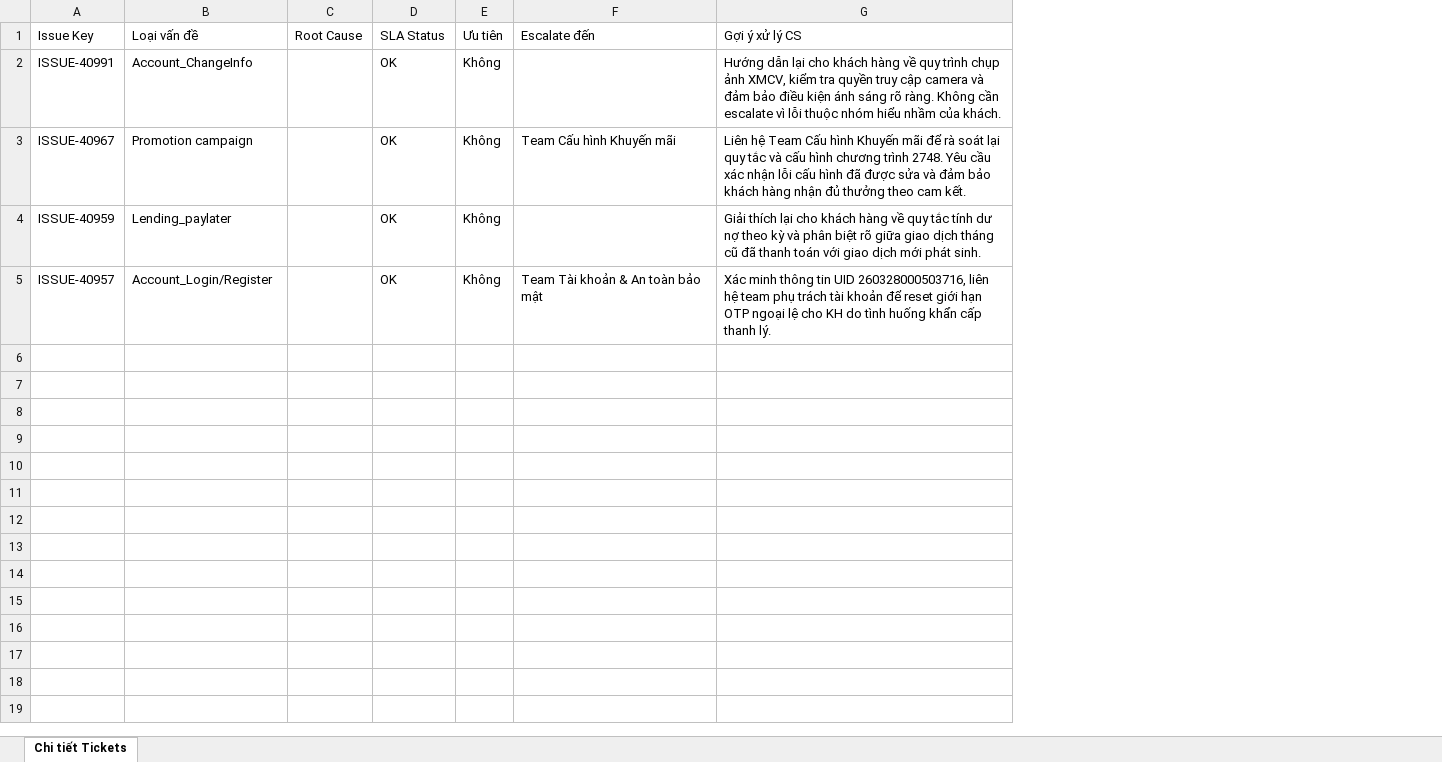
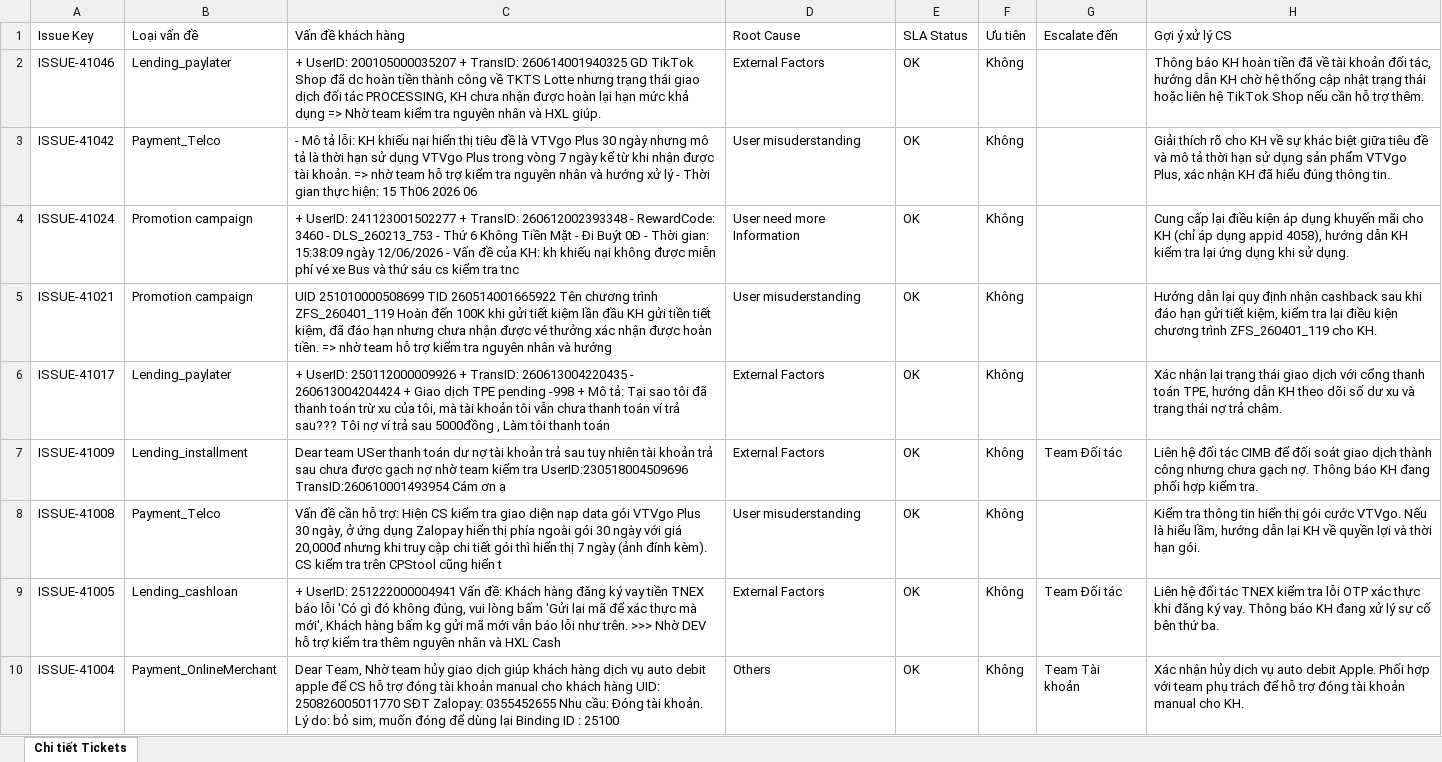
Before and after one commit to PkHv73/nhom9-saocungduoc, an Excel workbook: samples/sample_jira_analysis_output.xlsx, sheet Chi tiết Tickets, drawn as a sheet; values as stored, in another font and other column widths than the file's, no borders; removed rows and columns are numbered as before the commit, all else as after; the diff names each change by its address in the sheet, - before the commit and + after, or states it on an @@ line.

```diff
--- a/samples/sample_jira_analysis_output.xlsx (sheet Chi tiết Tickets)
+++ b/samples/sample_jira_analysis_output.xlsx (sheet Chi tiết Tickets)
-column A, rows 1-5: Issue Key | ISSUE-40991 | ISSUE-40967 | ISSUE-40959 | ISSUE-40957
+column A, row 1: Issue Key; row 3: ISSUE-41042; rows 5-7: ISSUE-41021 | ISSUE-41017 | ISSUE-41009
-column C, row 1: Root Cause
+column C, row 1: Vấn đề khách hàng; row 3: - Mô tả lỗi: KH khiếu nại hiển thị tiêu đề là VTVgo Plus 30 ngày nhưng mô tả là thời hạn sử dụng VTVgo Plus trong vòng 7 ngày kể từ khi nhận được tài khoản. => nhờ team hỗ trợ kiểm tra nguyên nhân và hướng xử lý - Thời gian thực hiện: 15 Th06 2026 06; rows 5-7: UID 251010000508699 TID 260514001665922 Tên chương trình ZFS_260401_119 Hoàn đến 100K khi gửi tiết kiệm lần đầu KH gửi tiền tiết kiệm, đã đáo hạn nhưng chưa nhận được vé thưởng xác nhận được hoàn tiền. => nhờ team hỗ trợ kiểm tra nguyên nhân và hướng | + UserID: 250112000009926 + TransID: 260613004220435 - 260613004204424 + Giao dịch TPE pending -998 + Mô tả: Tại sao tôi đã thanh toán trừ xu của tôi, mà tài khoản tôi vẫn chưa thanh toán ví trả sau??? Tôi nợ ví trả sau 5000đồng , Làm tôi thanh toán | Dear team USer thanh toán dư nợ tài khoản trả sau tuy nhiên tài khoản trả sau chưa được gạch nợ nhờ team kiểm tra UserID:230518004509696 TransID:260610001493954 Cám ơn ạ
+column D, row 1: Root Cause; row 3: User misuderstanding; rows 5-7: User misuderstanding | External Factors | External Factors
-column F, rows 1-5: Escalate đến |  | Team Cấu hình Khuyến mãi |  | Team Tài khoản & An toàn bảo mật
-column G, rows 1-5: Gợi ý xử lý CS | Hướng dẫn lại cho khách hàng về quy trình chụp ảnh XMCV, kiểm tra quyền truy cập camera và đảm bảo điều kiện ánh sáng rõ ràng. Không cần escalate vì lỗi thuộc nhóm hiểu nhầm của khách. | Liên hệ Team Cấu hình Khuyến mãi để rà soát lại quy tắc và cấu hình chương trình 2748. Yêu cầu xác nhận lỗi cấu hình đã được sửa và đảm bảo khách hàng nhận đủ thưởng theo cam kết. | Giải thích lại cho khách hàng về quy tắc tính dư nợ theo kỳ và phân biệt rõ giữa giao dịch tháng cũ đã thanh toán với giao dịch mới phát sinh. | Xác minh thông tin UID 260328000503716, liên hệ team phụ trách tài khoản để reset giới hạn OTP ngoại lệ cho KH do tình huống khẩn cấp thanh lý.
+column G, row 1: Escalate đến; row 7: Team Đối tác
+column H, row 1: Gợi ý xử lý CS; row 3: Giải thích rõ cho KH về sự khác biệt giữa tiêu đề và mô tả thời hạn sử dụng sản phẩm VTVgo Plus, xác nhận KH đã hiểu đúng thông tin.; rows 5-7: Hướng dẫn lại quy định nhận cashback sau khi đáo hạn gửi tiết kiệm, kiểm tra lại điều kiện chương trình ZFS_260401_119 cho KH. | Xác nhận lại trạng thái giao dịch với cổng thanh toán TPE, hướng dẫn KH theo dõi số dư xu và trạng thái nợ trả chậm. | Liên hệ đối tác CIMB để đối soát giao dịch thành công nhưng chưa gạch nợ. Thông báo KH đang phối hợp kiểm tra.
+row 2: ISSUE-41046 | Lending_paylater | + UserID: 200105000035207 + TransID: 260614001940325 GD TikTok Shop đã dc hoàn tiền thành công về TKTS Lotte nhưng trạng thái giao dịch đối tác PROCESSING, KH chưa nhận được hoàn lại hạn mức khả dụng => Nhờ team kiểm tra nguyên nhân và HXL giúp. | External Factors | OK | Không |  | Thông báo KH hoàn tiền đã về tài khoản đối tác, hướng dẫn KH chờ hệ thống cập nhật trạng thái hoặc liên hệ TikTok Shop nếu cần hỗ trợ thêm.
-B3: Account_ChangeInfo
+B3: Payment_Telco
+row 4: ISSUE-41024 | Promotion campaign | + UserID: 241123001502277 + TransID: 260612002393348 - RewardCode: 3460 - DLS_260213_753 - Thứ 6 Không Tiền Mặt - Đi Buýt 0Đ - Thời gian: 15:38:09 ngày 12/06/2026 - Vấn đề của KH: kh khiếu nại không được miễn phí vé xe Bus và thứ sáu cs kiểm tra tnc | User need more Information | OK | Không |  | Cung cấp lại điều kiện áp dụng khuyến mãi cho KH (chỉ áp dụng appid 4058), hướng dẫn KH kiểm tra lại ứng dụng khi sử dụng.
-B7: Account_Login/Register
+B7: Lending_installment
+row 8: ISSUE-41008 | Payment_Telco | Vấn đề cần hỗ trợ: Hiện CS kiểm tra giao diện nạp data gói VTVgo Plus 30 ngày, ở ứng dụng Zalopay hiển thị phía ngoài gói 30 ngày với giá 20,000đ nhưng khi truy cập chi tiết gói thì hiển thị 7 ngày (ảnh đính kèm). CS kiểm tra trên CPStool cũng hiển t | User misuderstanding | OK | Không |  | Kiểm tra thông tin hiển thị gói cước VTVgo. Nếu là hiểu lầm, hướng dẫn lại KH về quyền lợi và thời hạn gói.
+row 9: ISSUE-41005 | Lending_cashloan | + UserID: 251222000004941 Vấn đề: Khách hàng đăng ký vay tiền TNEX báo lỗi 'Có gì đó không đúng, vui lòng bấm 'Gửi lại mã để xác thực mà mới', Khách hàng bấm kg gửi mã mới vẫn báo lỗi như trên. >>> Nhờ DEV hỗ trợ kiểm tra thêm nguyên nhân và HXL Cash | External Factors | OK | Không | Team Đối tác | Liên hệ đối tác TNEX kiểm tra lỗi OTP xác thực khi đăng ký vay. Thông báo KH đang xử lý sự cố bên thứ ba.
+row 10: ISSUE-41004 | Payment_OnlineMerchant | Dear Team, Nhờ team hủy giao dịch giúp khách hàng dịch vụ auto debit apple để CS hỗ trợ đóng tài khoản manual cho khách hàng UID: 250826005011770 SĐT Zalopay: 0355452655 Nhu cầu: Đóng tài khoản. Lý do: bỏ sim, muốn đóng để dùng lại Binding ID : 25100 | Others | OK | Không | Team Tài khoản | Xác nhận hủy dịch vụ auto debit Apple. Phối hợp với team phụ trách để hỗ trợ đóng tài khoản manual cho KH.
```
Also changed, not shown: samples/sample_cskh_pipeline_output.xlsx, 19 other files.
